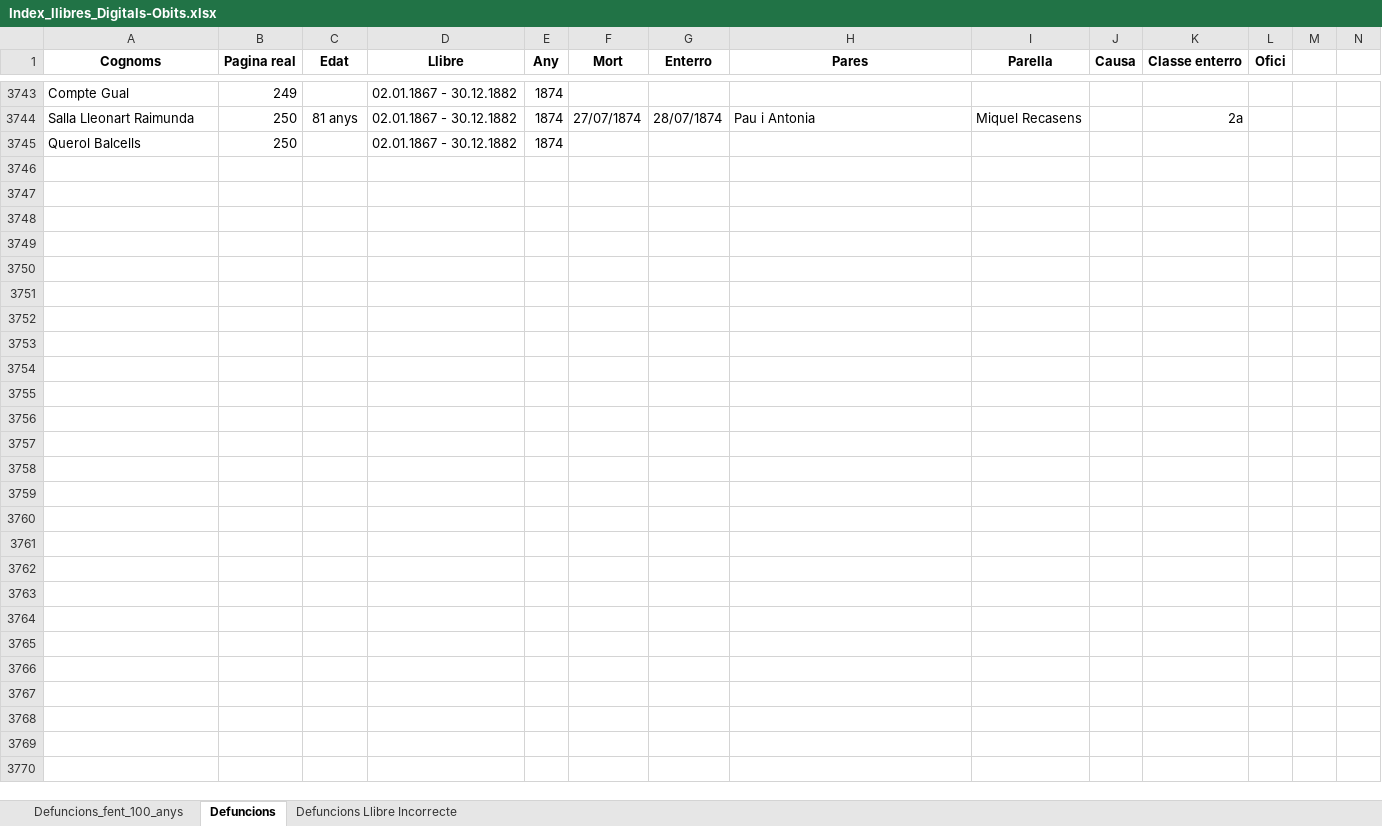
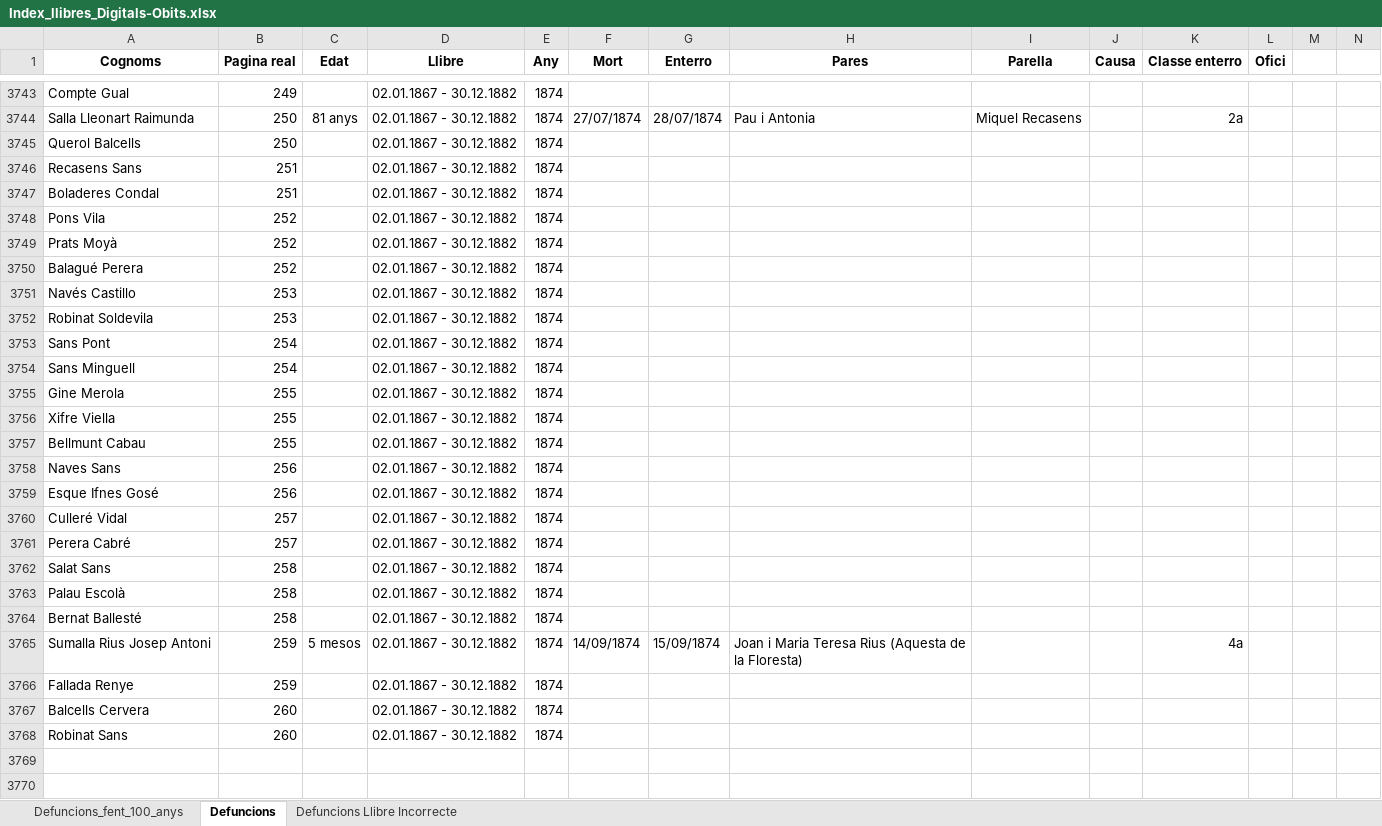
Before and after one commit to arbreFamiliar/DadesGenerals, an Excel workbook: Bisbats/Catalunya/Tarragona/Arbeca/Sagraments/Obits/Excel/Index_llibres_Digitals-Obits.xlsx, sheet Defuncions, drawn as a sheet; only a part is shown, gaps mark what is left out; values as stored, in another font and other column widths than the file's, no borders; the diff names each change by its address in the sheet, - before the commit and + after, or states it on an @@ line.

Commit message:
Afegint dades llibre Arbeca Obits  02.01.1867 - 30.12.1882 fins pàgina 260 de 502

```diff
--- a/Bisbats/Catalunya/Tarragona/Arbeca/Sagraments/Obits/Excel/Index_llibres_Digitals-Obits.xlsx (sheet Defuncions)
+++ b/Bisbats/Catalunya/Tarragona/Arbeca/Sagraments/Obits/Excel/Index_llibres_Digitals-Obits.xlsx (sheet Defuncions)
-row 3746: (empty)
+row 3746: Recasens Sans | 251 |  | 02.01.1867 - 30.12.1882 | 1874
-row 3747: (empty)
+row 3747: Boladeres Condal | 251 |  | 02.01.1867 - 30.12.1882 | 1874
-row 3748: (empty)
+row 3748: Pons Vila | 252 |  | 02.01.1867 - 30.12.1882 | 1874
-row 3749: (empty)
+row 3749: Prats Moyà | 252 |  | 02.01.1867 - 30.12.1882 | 1874
-row 3750: (empty)
+row 3750: Balagué Perera | 252 |  | 02.01.1867 - 30.12.1882 | 1874
-row 3751: (empty)
+row 3751: Navés Castillo | 253 |  | 02.01.1867 - 30.12.1882 | 1874
-row 3752: (empty)
+row 3752: Robinat Soldevila | 253 |  | 02.01.1867 - 30.12.1882 | 1874
-row 3753: (empty)
+row 3753: Sans Pont | 254 |  | 02.01.1867 - 30.12.1882 | 1874
-row 3754: (empty)
+row 3754: Sans Minguell | 254 |  | 02.01.1867 - 30.12.1882 | 1874
-row 3755: (empty)
+row 3755: Gine Merola | 255 |  | 02.01.1867 - 30.12.1882 | 1874
-row 3756: (empty)
+row 3756: Xifre Viella | 255 |  | 02.01.1867 - 30.12.1882 | 1874
-row 3757: (empty)
+row 3757: Bellmunt Cabau | 255 |  | 02.01.1867 - 30.12.1882 | 1874
-row 3758: (empty)
+row 3758: Naves Sans | 256 |  | 02.01.1867 - 30.12.1882 | 1874
-row 3759: (empty)
+row 3759: Esque Ifnes Gosé | 256 |  | 02.01.1867 - 30.12.1882 | 1874
-row 3760: (empty)
+row 3760: Culleré Vidal | 257 |  | 02.01.1867 - 30.12.1882 | 1874
-row 3761: (empty)
+row 3761: Perera Cabré | 257 |  | 02.01.1867 - 30.12.1882 | 1874
-row 3762: (empty)
+row 3762: Salat Sans | 258 |  | 02.01.1867 - 30.12.1882 | 1874
-row 3763: (empty)
+row 3763: Palau Escolà | 258 |  | 02.01.1867 - 30.12.1882 | 1874
-row 3764: (empty)
+row 3764: Bernat Ballesté | 258 |  | 02.01.1867 - 30.12.1882 | 1874
-row 3765: (empty)
+row 3765: Sumalla Rius Josep Antoni | 259 | 5 mesos | 02.01.1867 - 30.12.1882 | 1874 | 14/09/1874 | 15/09/1874 | Joan i Maria Teresa Rius (Aquesta de la Floresta) |  |  | 4a
-row 3766: (empty)
+row 3766: Fallada Renye | 259 |  | 02.01.1867 - 30.12.1882 | 1874
-row 3767: (empty)
+row 3767: Balcells Cervera | 260 |  | 02.01.1867 - 30.12.1882 | 1874
-row 3768: (empty)
+row 3768: Robinat Sans | 260 |  | 02.01.1867 - 30.12.1882 | 1874
```
